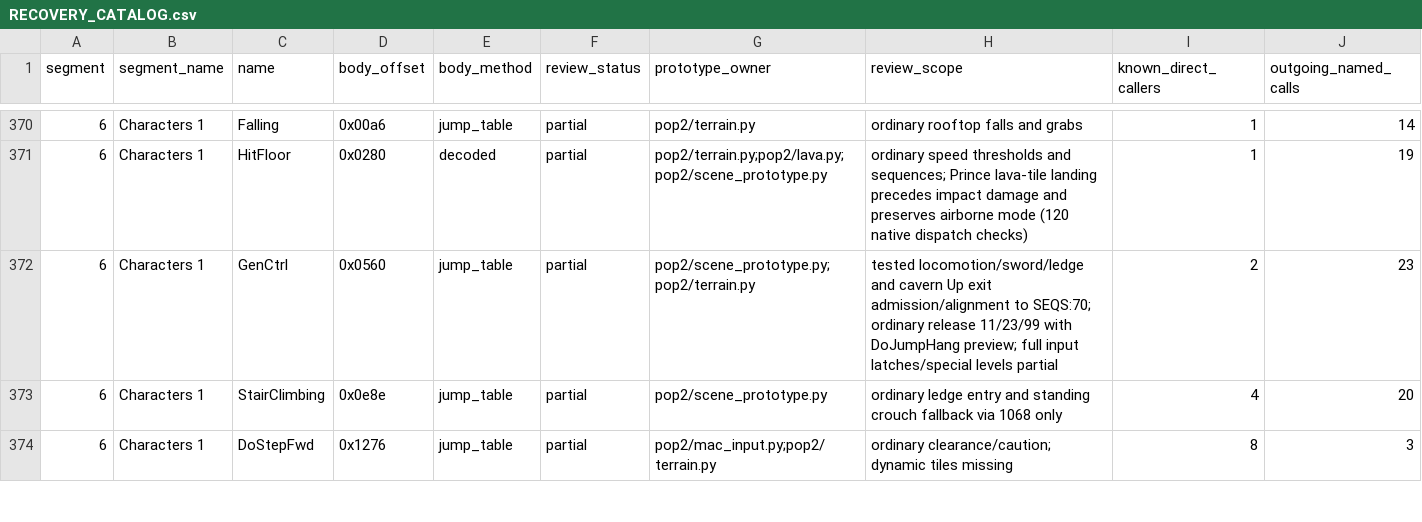
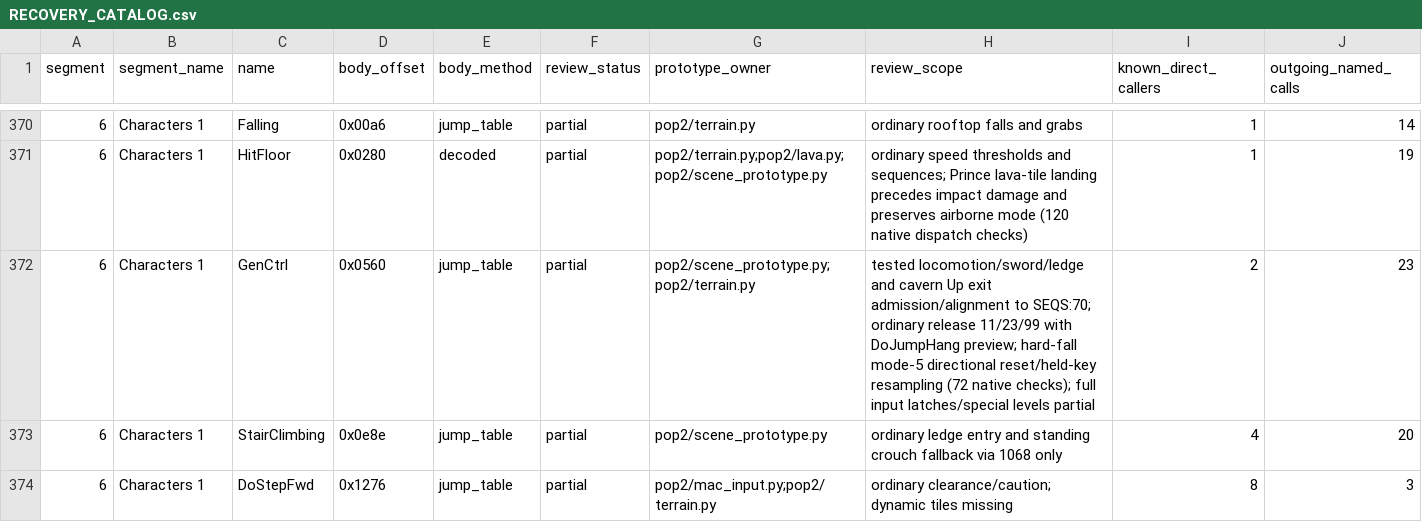
Before and after one commit to Pessegos/prince-of-persia-2-macintosh-native, a CSV file: docs/RECOVERY_CATALOG.csv, drawn as a sheet; only a part is shown, gaps mark what is left out.

Commit message:
Discard released directional taps during hard-fall recovery

```diff
--- a/docs/RECOVERY_CATALOG.csv
+++ b/docs/RECOVERY_CATALOG.csv
@@ -371,3 +371,3 @@ segment,segment_name,name,body_offset,body_method,review_status,prototype_owner,
 6,Characters 1,HitFloor,0x0280,decoded,partial,pop2/terrain.py;pop2/lava.py;pop2/scene_prototype.py,ordinary speed thresholds and sequences; Prince lava-tile landing precedes impact damage and preserves airborne mode (120 native dispatch checks),1,19
-6,Characters 1,GenCtrl,0x0560,jump_table,partial,pop2/scene_prototype.py;pop2/terrain.py,tested locomotion/sword/ledge and cavern Up exit admission/alignment to SEQS:70; ordinary release 11/23/99 with DoJumpHang preview; full input latches/special levels partial,2,23
+6,Characters 1,GenCtrl,0x0560,jump_table,partial,pop2/scene_prototype.py;pop2/terrain.py,tested locomotion/sword/ledge and cavern Up exit admission/alignment to SEQS:70; ordinary release 11/23/99 with DoJumpHang preview; hard-fall mode-5 directional reset/held-key resampling (72 native checks); full input latches/special levels partial,2,23
 6,Characters 1,StairClimbing,0x0e8e,jump_table,partial,pop2/scene_prototype.py,ordinary ledge entry and standing crouch fallback via 1068 only,4,20
```
Also changed, not shown: 5 other files.
